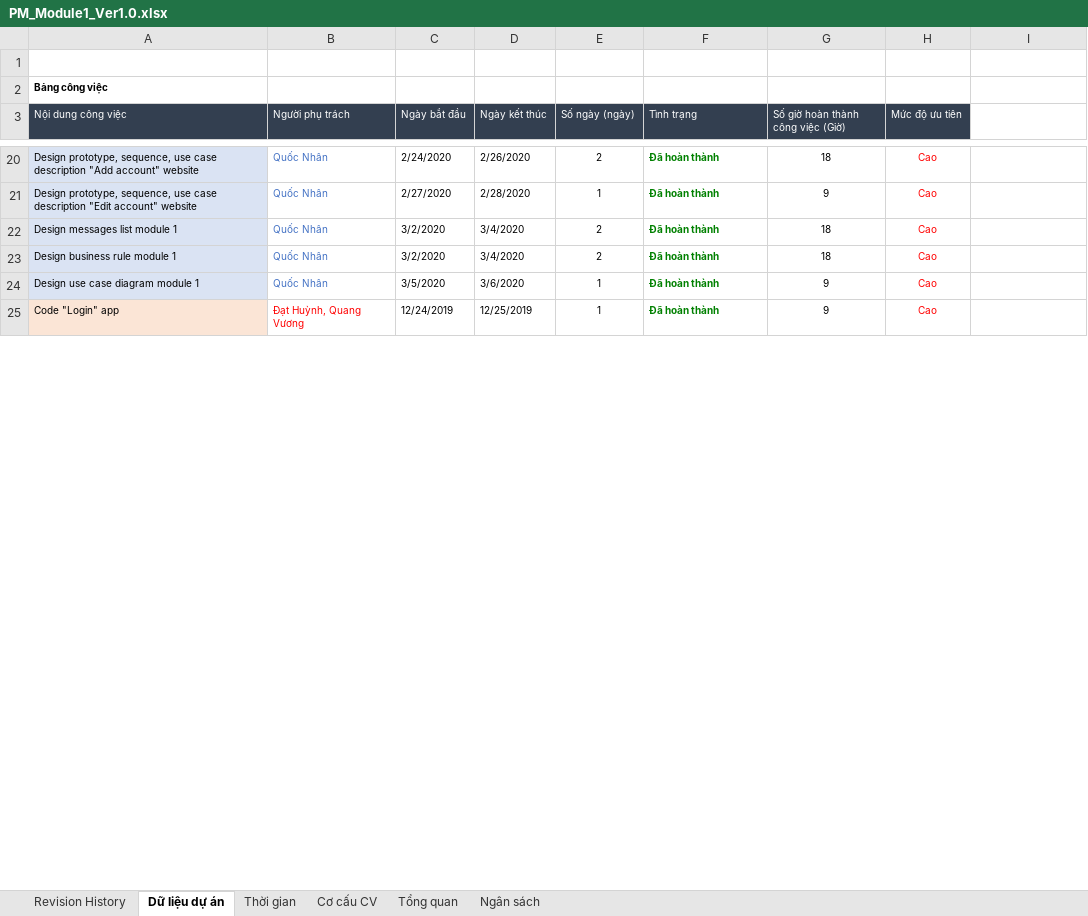
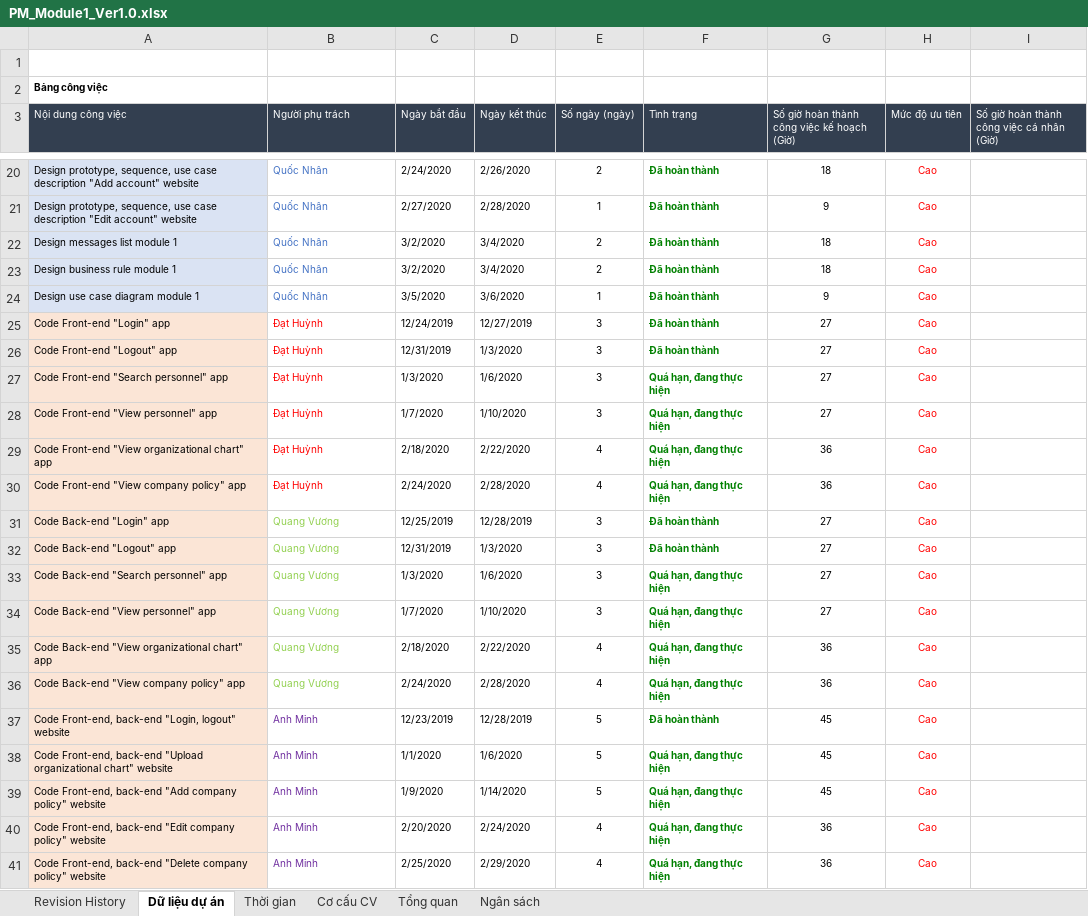
Before and after one commit to DamianHuynh/Capstone-Project, an Excel workbook: Improgress/2. Artifact and Deliverable/Project Monitoring and Control/PM_Module1_Ver1.0.xlsx, sheet Dữ liệu dự án, drawn as a sheet; only a part is shown, gaps mark what is left out; values as stored, in another font and other column widths than the file's, no borders; the diff covers the shown part only; the diff names each change by its address in the sheet, - before the commit and + after, or states it on an @@ line.

```diff
--- a/Improgress/2. Artifact and Deliverable/Project Monitoring and Control/PM_Module1_Ver1.0.xlsx (sheet Dữ liệu dự án)
+++ b/Improgress/2. Artifact and Deliverable/Project Monitoring and Control/PM_Module1_Ver1.0.xlsx (sheet Dữ liệu dự án)
-G3: Số giờ hoàn thành công việc (Giờ)
+G3: Số giờ hoàn thành công việc kế hoạch (Giờ)
-I3: (empty)
+I3: Số giờ hoàn thành công việc cá nhân (Giờ)
-I3 fill: none
+I3 fill: #333F50
-A25 (Nội dung công việc): Code "Login" app
+A25 (Nội dung công việc): Code Front-end "Login" app
-B25 (Người phụ trách): Đạt Huỳnh, Quang Vương
+B25 (Người phụ trách): Đạt Huỳnh
-D25 (Ngày kết thúc): 12/25/2019
+D25 (Ngày kết thúc): 12/27/2019
-E25 (Số ngày (ngày)): 1
+E25 (Số ngày (ngày)): 3
-G25: 9
+G25: 27
+row 26: Code Front-end "Logout" app | Đạt Huỳnh | 12/31/2019 | 1/3/2020 | 3 | Đã hoàn thành | 27 | Cao
+row 27: Code Front-end "Search personnel" app | Đạt Huỳnh | 1/3/2020 | 1/6/2020 | 3 | Quá hạn, đang thực hiện | 27 | Cao
+row 28: Code Front-end "View personnel" app | Đạt Huỳnh | 1/7/2020 | 1/10/2020 | 3 | Quá hạn, đang thực hiện | 27 | Cao
+row 29: Code Front-end "View organizational chart" app | Đạt Huỳnh | 2/18/2020 | 2/22/2020 | 4 | Quá hạn, đang thực hiện | 36 | Cao
+row 30: Code Front-end "View company policy" app | Đạt Huỳnh | 2/24/2020 | 2/28/2020 | 4 | Quá hạn, đang thực hiện | 36 | Cao
+row 31: Code Back-end "Login" app | Quang Vương | 12/25/2019 | 12/28/2019 | 3 | Đã hoàn thành | 27 | Cao
+row 32: Code Back-end "Logout" app | Quang Vương | 12/31/2019 | 1/3/2020 | 3 | Đã hoàn thành | 27 | Cao
+row 33: Code Back-end "Search personnel" app | Quang Vương | 1/3/2020 | 1/6/2020 | 3 | Quá hạn, đang thực hiện | 27 | Cao
+row 34: Code Back-end "View personnel" app | Quang Vương | 1/7/2020 | 1/10/2020 | 3 | Quá hạn, đang thực hiện | 27 | Cao
+row 35: Code Back-end "View organizational chart" app | Quang Vương | 2/18/2020 | 2/22/2020 | 4 | Quá hạn, đang thực hiện | 36 | Cao
+row 36: Code Back-end "View company policy" app | Quang Vương | 2/24/2020 | 2/28/2020 | 4 | Quá hạn, đang thực hiện | 36 | Cao
+row 37: Code Front-end, back-end "Login, logout" website | Anh Minh | 12/23/2019 | 12/28/2019 | 5 | Đã hoàn thành | 45 | Cao
+row 38: Code Front-end, back-end "Upload organizational chart" website | Anh Minh | 1/1/2020 | 1/6/2020 | 5 | Quá hạn, đang thực hiện | 45 | Cao
+row 39: Code Front-end, back-end "Add company policy" website | Anh Minh | 1/9/2020 | 1/14/2020 | 5 | Quá hạn, đang thực hiện | 45 | Cao
+row 40: Code Front-end, back-end "Edit company policy" website | Anh Minh | 2/20/2020 | 2/24/2020 | 4 | Quá hạn, đang thực hiện | 36 | Cao
+row 41: Code Front-end, back-end "Delete company policy" website | Anh Minh | 2/25/2020 | 2/29/2020 | 4 | Quá hạn, đang thực hiện | 36 | Cao
```
Also changed, not shown: 2 added rows, 13 removed rows, 23 edited cells and cell formats elsewhere in this sheet, formulas that keep their value, charts or pictures, Improgress/2. Artifact and Deliverable/Requirement/ProductBacklog/RE_ProductBacklog_Ver1.1.xlsx, Improgress/2. Artifact and Deliverable/Test case/K22T1_TeamBDS_ TC_Addthôngtintaikhoan.xlsx, 14 other files.
